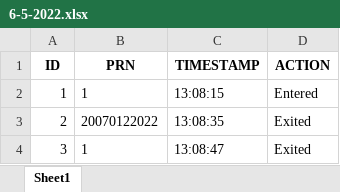
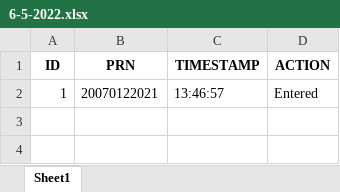
Before and after one commit to anu-10/Facial-Recognition-Security-System, an Excel workbook: Logs/2022/May/6-5-2022.xlsx, sheet Sheet1, drawn as a sheet; values as stored, in another font and other column widths than the file's, no borders; the diff names each change by its address in the sheet, - before the commit and + after, or states it on an @@ line.

```diff
--- a/Logs/2022/May/6-5-2022.xlsx (sheet Sheet1)
+++ b/Logs/2022/May/6-5-2022.xlsx (sheet Sheet1)
-B2 (PRN): 1
+B2 (PRN): 20070122021
-C2 (TIMESTAMP): 13:08:15
+C2 (TIMESTAMP): 13:46:57
-row 3: 2 | 20070122022 | 13:08:35 | Exited
-row 4: 3 | 1 | 13:08:47 | Exited
```
Also changed, not shown: Attendance/2022/May/6-5-2022.xlsx, 11 other files.
